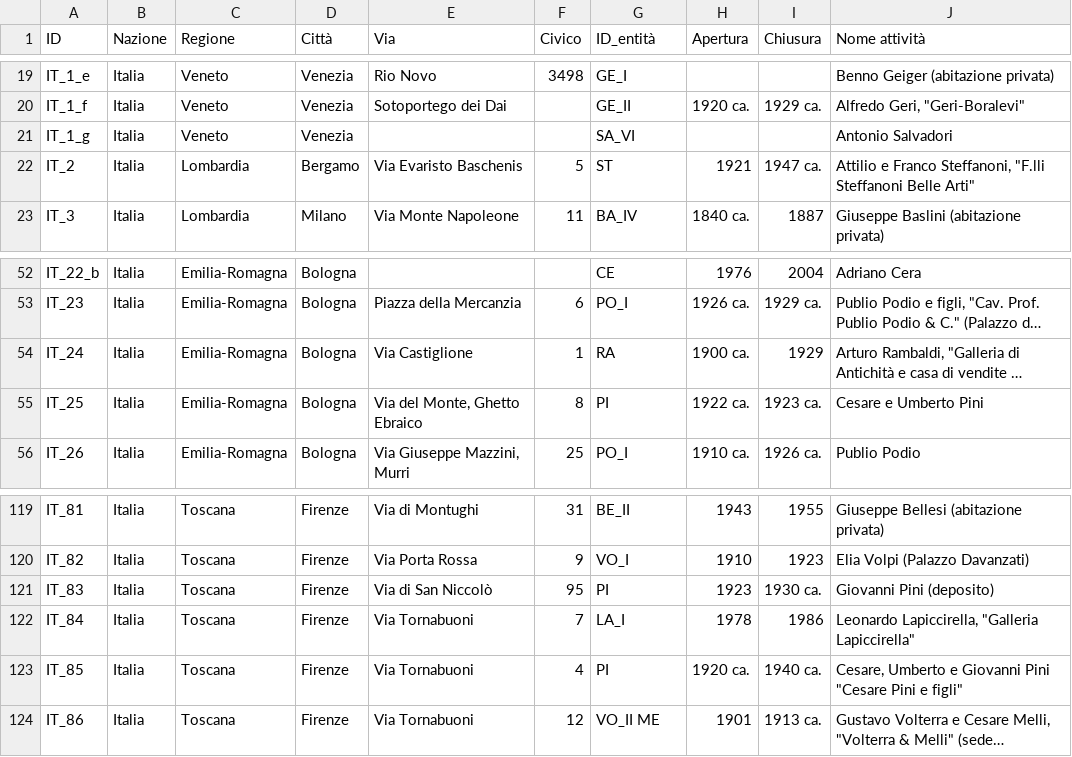
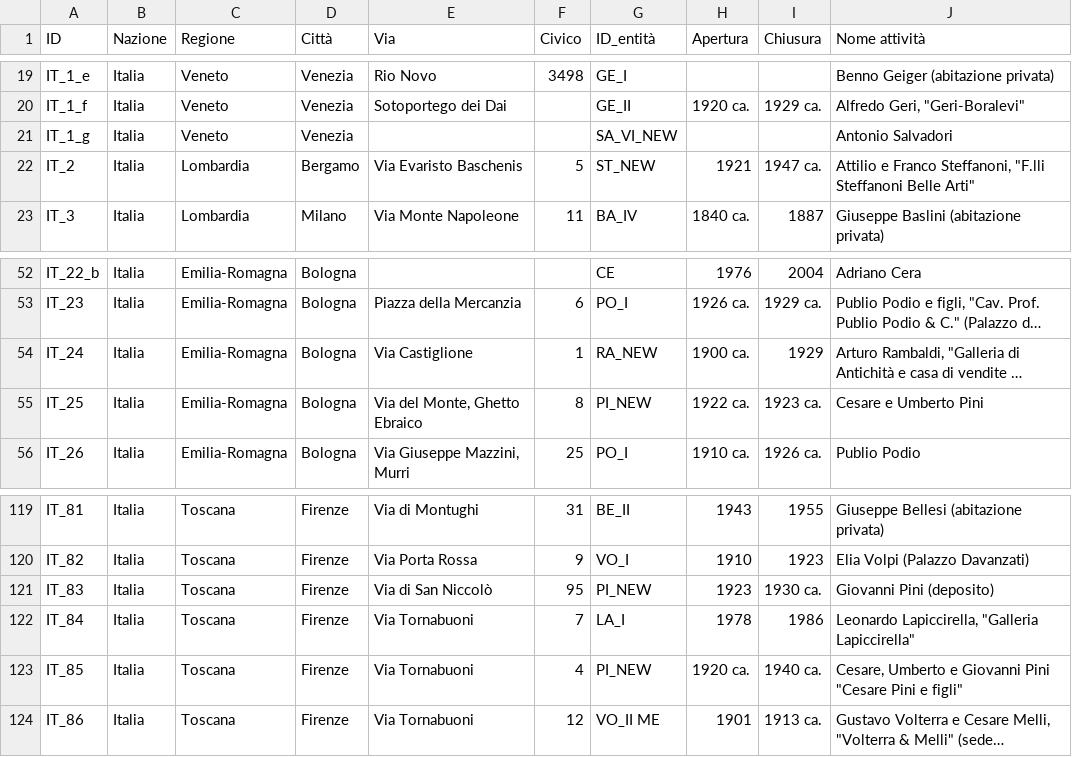
Before and after one commit to FondazioneFedericoZeri/Mercato_dell_arte, a TSV file: data/luoghi.tsv, drawn as a sheet; only a part is shown, gaps mark what is left out; long unchanged cells end in …; the diff names each change by its address in the sheet, - before the commit and + after, or states it on an @@ line.

```diff
--- a/data/luoghi.tsv
+++ b/data/luoghi.tsv
-G21 (ID_entità): SA_VI
+G21 (ID_entità): SA_VI_NEW
-G22 (ID_entità): ST
+G22 (ID_entità): ST_NEW
-G54 (ID_entità): RA
+G54 (ID_entità): RA_NEW
-G55 (ID_entità): PI
+G55 (ID_entità): PI_NEW
-G121 (ID_entità): PI
+G121 (ID_entità): PI_NEW
-G123 (ID_entità): PI
+G123 (ID_entità): PI_NEW
```
Also changed, not shown: data/collaboratori.tsv, data/persone.tsv, 1 other file.
